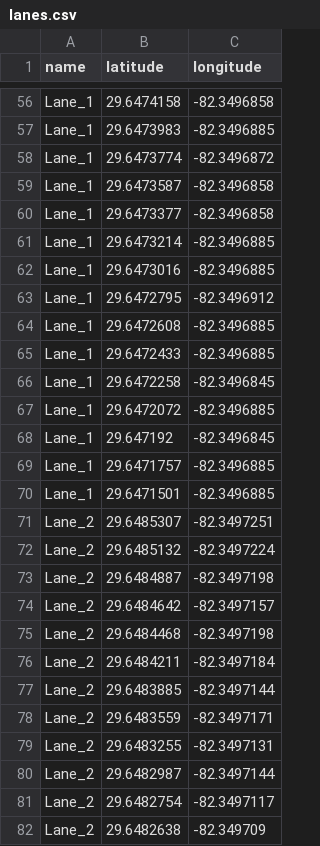
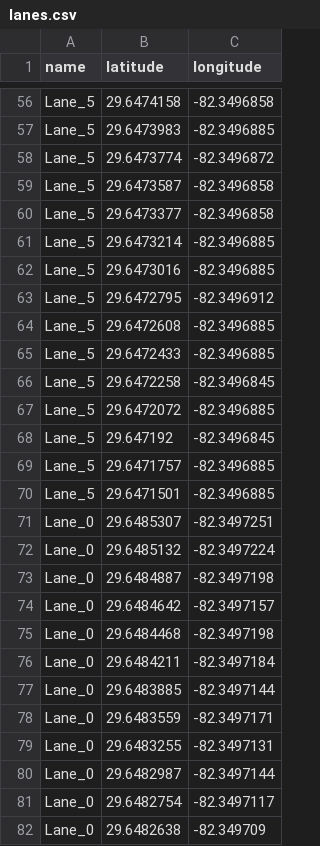
Before and after one commit to Pourmehrab/realtime-intersection-optimizer-RIO, a CSV file: data/GaleStadium/lanes.csv, drawn as a sheet; only a part is shown, gaps mark what is left out; the diff covers the shown part only; the diff names each change by its address in the sheet, - before the commit and + after, or states it on an @@ line.

```diff
--- a/data/GaleStadium/lanes.csv
+++ b/data/GaleStadium/lanes.csv
-A56:A70 (name): Lane_1
+A56:A70 (name): Lane_5
-A71:A82 (name): Lane_2
+A71:A82 (name): Lane_0
```
Also changed, not shown: 142 edited cells elsewhere in this file, data/GaleStadium/opt_zones.csv, 1 other file.
